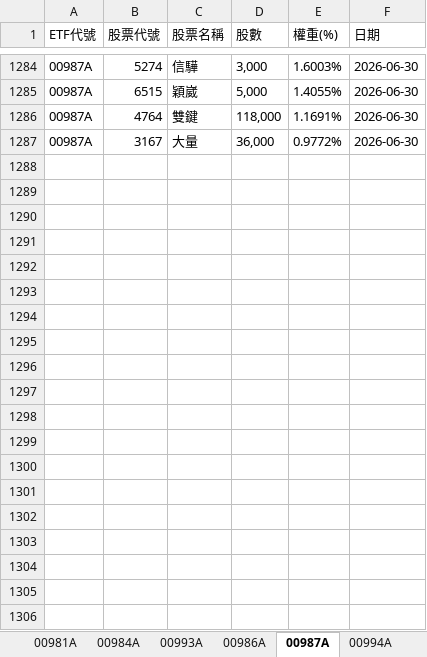
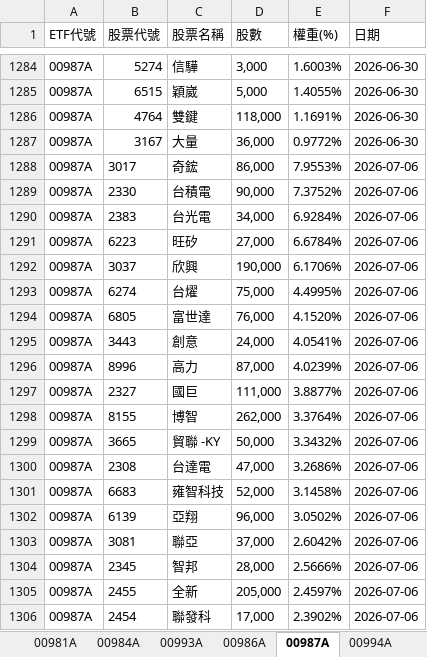
Before and after one commit to Terry-usdc/etf-auto-update, an Excel workbook: etf_holdings.xlsx, sheet 00987A, drawn as a sheet; only a part is shown, gaps mark what is left out; values as stored, in another font and other column widths than the file's, no borders; the diff covers the shown part only; the diff names each change by its address in the sheet, - before the commit and + after, or states it on an @@ line.

```diff
--- a/etf_holdings.xlsx (sheet 00987A)
+++ b/etf_holdings.xlsx (sheet 00987A)
+row 1288: 00987A | 3017 | 奇鋐 | 86,000 | 7.9553% | 2026-07-06
+row 1289: 00987A | 2330 | 台積電 | 90,000 | 7.3752% | 2026-07-06
+row 1290: 00987A | 2383 | 台光電 | 34,000 | 6.9284% | 2026-07-06
+row 1291: 00987A | 6223 | 旺矽 | 27,000 | 6.6784% | 2026-07-06
+row 1292: 00987A | 3037 | 欣興 | 190,000 | 6.1706% | 2026-07-06
+row 1293: 00987A | 6274 | 台燿 | 75,000 | 4.4995% | 2026-07-06
+row 1294: 00987A | 6805 | 富世達 | 76,000 | 4.1520% | 2026-07-06
+row 1295: 00987A | 3443 | 創意 | 24,000 | 4.0541% | 2026-07-06
+row 1296: 00987A | 8996 | 高力 | 87,000 | 4.0239% | 2026-07-06
+row 1297: 00987A | 2327 | 國巨 | 111,000 | 3.8877% | 2026-07-06
+row 1298: 00987A | 8155 | 博智 | 262,000 | 3.3764% | 2026-07-06
+row 1299: 00987A | 3665 | 貿聯 -KY | 50,000 | 3.3432% | 2026-07-06
+row 1300: 00987A | 2308 | 台達電 | 47,000 | 3.2686% | 2026-07-06
+row 1301: 00987A | 6683 | 雍智科技 | 52,000 | 3.1458% | 2026-07-06
+row 1302: 00987A | 6139 | 亞翔 | 96,000 | 3.0502% | 2026-07-06
+row 1303: 00987A | 3081 | 聯亞 | 37,000 | 2.6042% | 2026-07-06
+row 1304: 00987A | 2345 | 智邦 | 28,000 | 2.5666% | 2026-07-06
+row 1305: 00987A | 2455 | 全新 | 205,000 | 2.4597% | 2026-07-06
+row 1306: 00987A | 2454 | 聯發科 | 17,000 | 2.3902% | 2026-07-06
```
Also changed, not shown: 10 added rows elsewhere in this sheet, sheet ALL, sheet 00981A, sheet 00994A, sheet 00986A.
